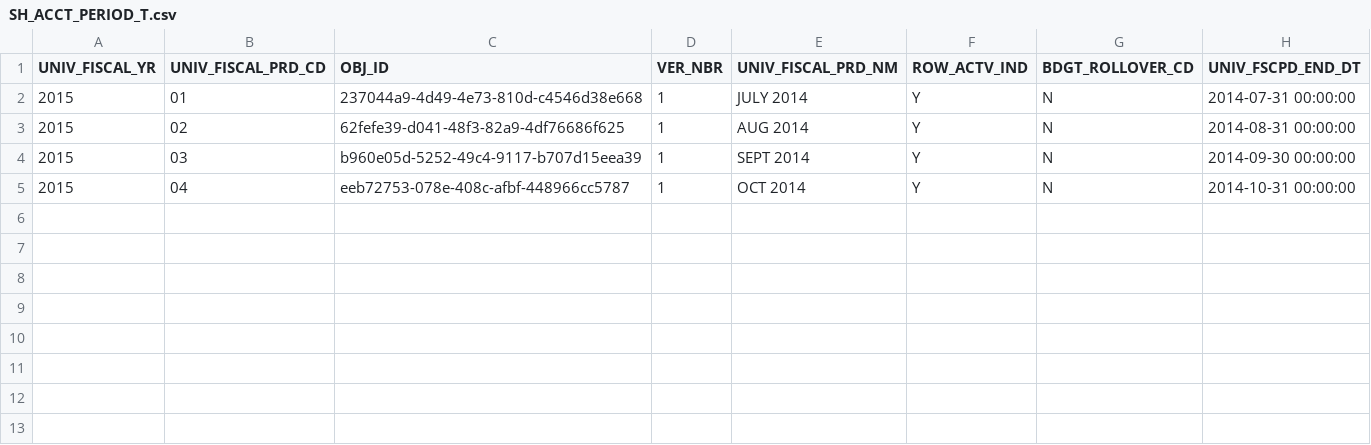
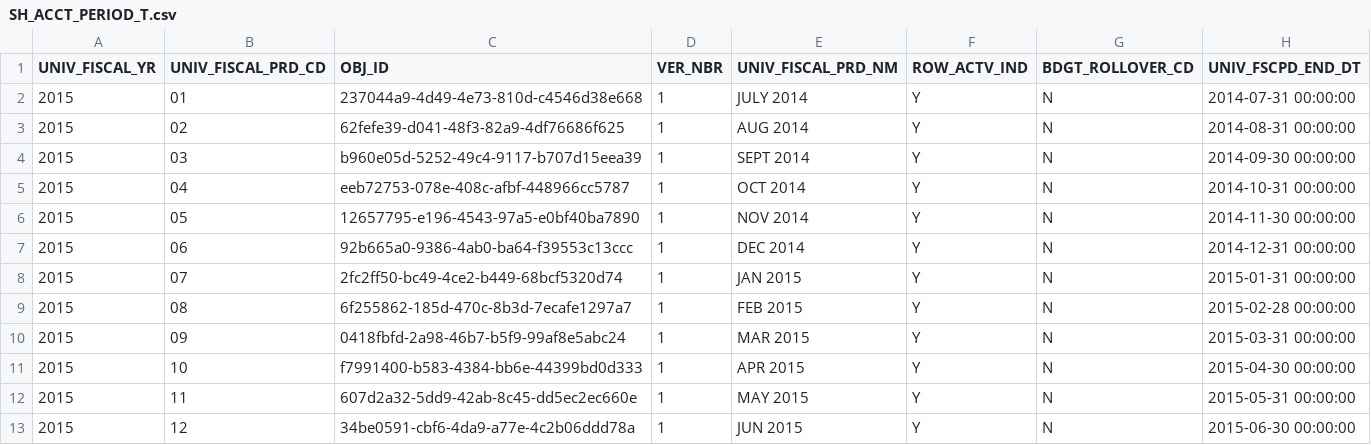
Before and after one commit to VU-libtech/OLE-INST, a CSV file: ole-app/ole-db/ole-liquibase/ole-liquibase-changeset/src/main/resources/ole-inst/financial-system/SH_ACCT_PERIOD_T.csv, drawn as a sheet.

Commit message:
Added all Accounting Periods for 2015 Continued added comments/tablenames to inst_data.xml

```diff
--- a/ole-app/ole-db/ole-liquibase/ole-liquibase-changeset/src/main/resources/ole-inst/financial-system/SH_ACCT_PERIOD_T.csv
+++ b/ole-app/ole-db/ole-liquibase/ole-liquibase-changeset/src/main/resources/ole-inst/financial-system/SH_ACCT_PERIOD_T.csv
@@ -5 +5,9 @@ UNIV_FISCAL_YR,UNIV_FISCAL_PRD_CD,OBJ_ID,VER_NBR,UNIV_FISCAL_PRD_NM,ROW_ACTV_IND
 2015,04,eeb72753-078e-408c-afbf-448966cc5787,1,"OCT 2014",Y,N,"2014-10-31 00:00:00"
+2015,05,12657795-e196-4543-97a5-e0bf40ba7890,1,"NOV 2014",Y,N,"2014-11-30 00:00:00"
+2015,06,92b665a0-9386-4ab0-ba64-f39553c13ccc,1,"DEC 2014",Y,N,"2014-12-31 00:00:00"
+2015,07,2fc2ff50-bc49-4ce2-b449-68bcf5320d74,1,"JAN 2015",Y,N,"2015-01-31 00:00:00"
+2015,08,6f255862-185d-470c-8b3d-7ecafe1297a7,1,"FEB 2015",Y,N,"2015-02-28 00:00:00"
+2015,09,0418fbfd-2a98-46b7-b5f9-99af8e5abc24,1,"MAR 2015",Y,N,"2015-03-31 00:00:00"
+2015,10,f7991400-b583-4384-bb6e-44399bd0d333,1,"APR 2015",Y,N,"2015-04-30 00:00:00"
+2015,11,607d2a32-5dd9-42ab-8c45-dd5ec2ec660e,1,"MAY 2015",Y,N,"2015-05-31 00:00:00"
+2015,12,34be0591-cbf6-4da9-a77e-4c2b06ddd78a,1,"JUN 2015",Y,N,"2015-06-30 00:00:00"
```
Also changed, not shown: 1 other file.
